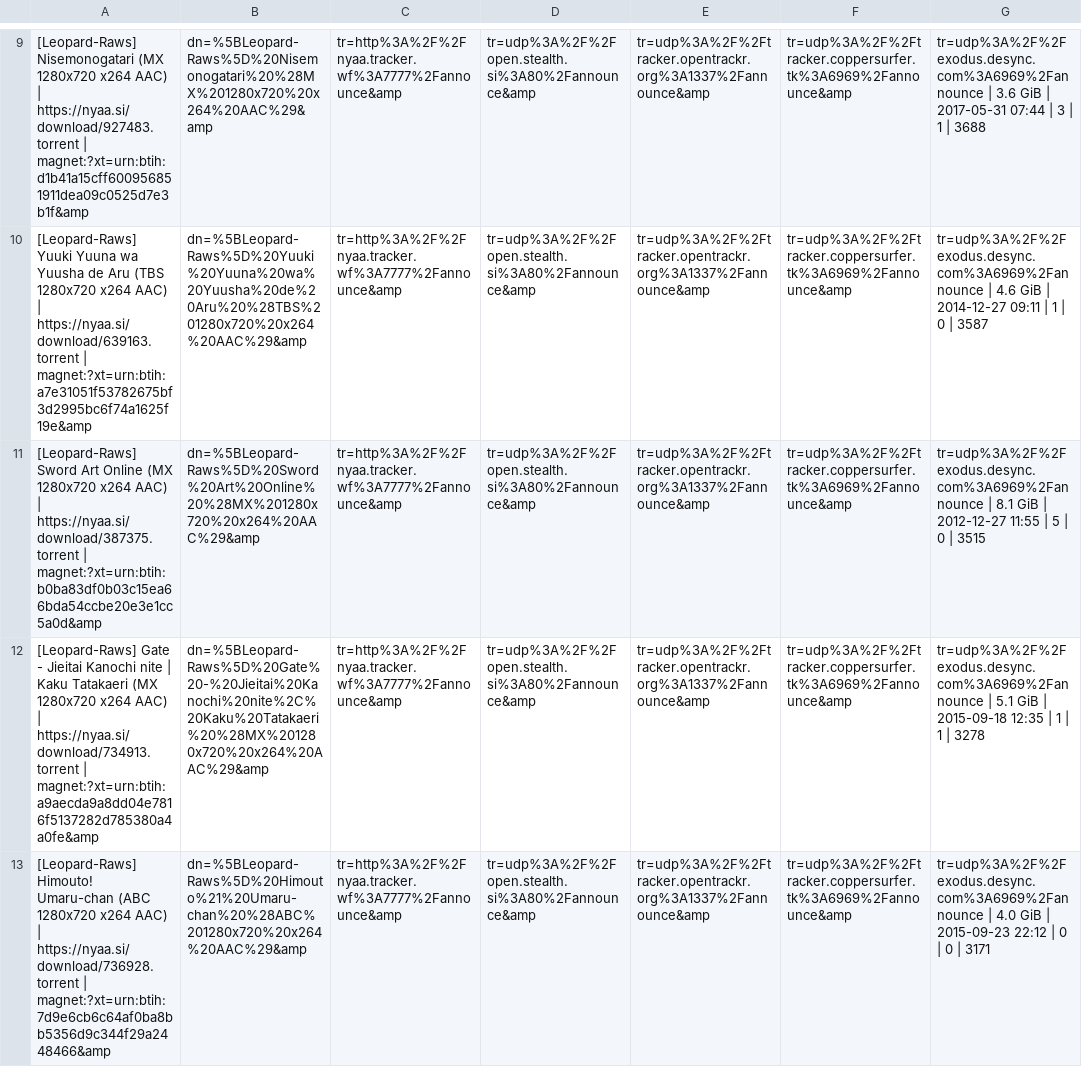
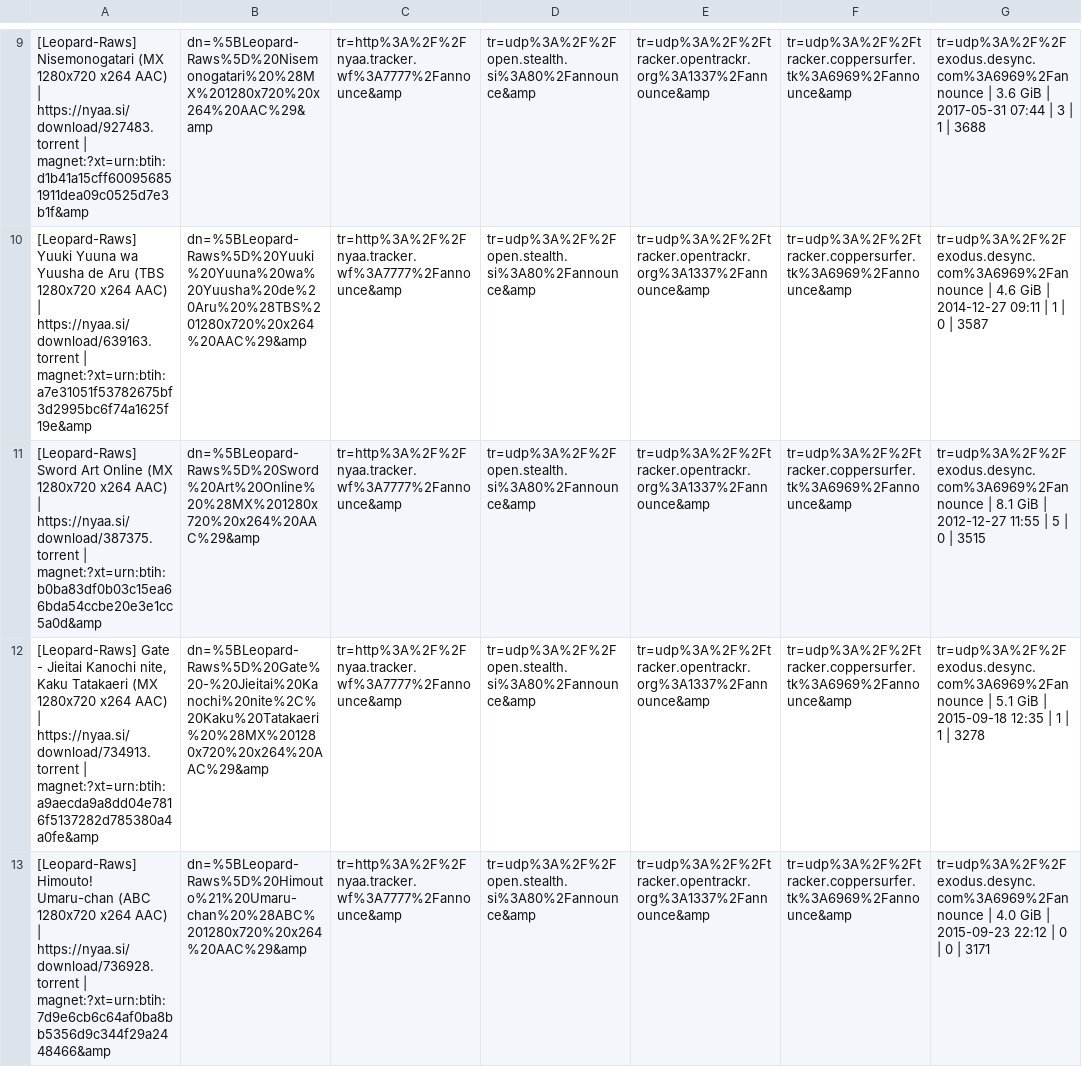
Before and after one commit to AkishinoShiame/Project-Sakura, a CSV file: [0]DataSource/RawSource/Leopard-Raws.csv, drawn as a sheet; only a part is shown, gaps mark what is left out; the diff covers the shown part only; the diff names each change by its address in the sheet, - before the commit and + after, or states it on an @@ line.

Commit message:
update Source List

```diff
--- a/[0]DataSource/RawSource/Leopard-Raws.csv
+++ b/[0]DataSource/RawSource/Leopard-Raws.csv
-A12: …Jieitai Kanochi nite | Kaku Tatakaeri…
+A12: …Jieitai Kanochi nite, Kaku Tatakaeri…
```
Also changed, not shown: 4 edited cells elsewhere in this file.
